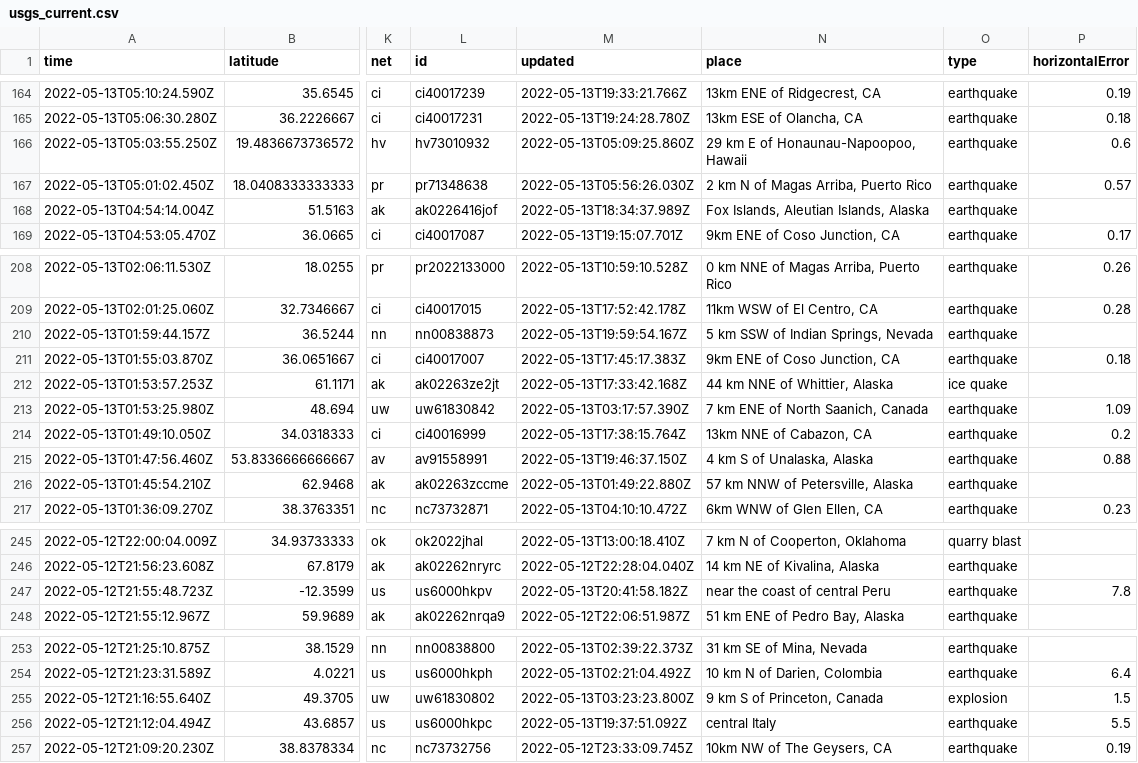
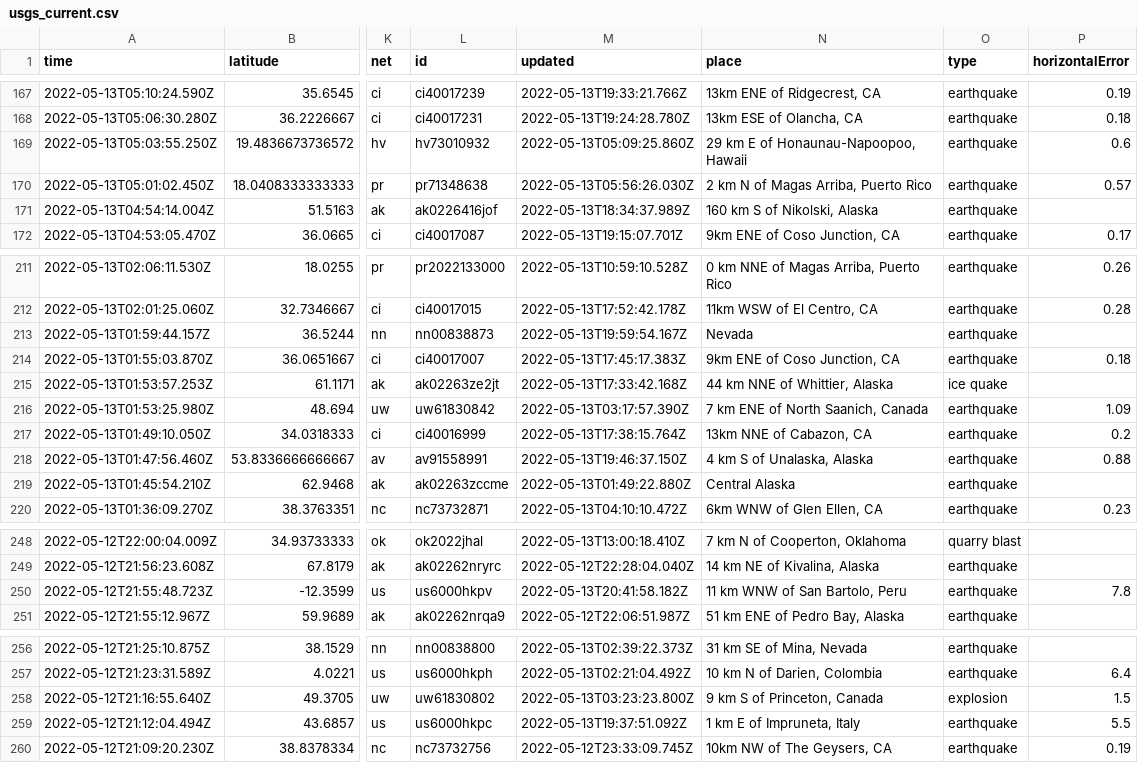
Before and after one commit to kmaepetrin/nicar22-github-actions, a CSV file: usgs_current.csv, drawn as a sheet; only a part is shown, gaps mark what is left out; addresses are those after the commit; the diff covers the shown part only; the diff names each change by its address in the sheet, - before the commit and + after, or states it on an @@ line.

```diff
--- a/usgs_current.csv
+++ b/usgs_current.csv
-N171 (place): Fox Islands, Aleutian Islands, Alaska
+N171 (place): 160 km S of Nikolski, Alaska
-N213 (place): 5 km SSW of Indian Springs, Nevada
+N213 (place): Nevada
-N219 (place): 57 km NNW of Petersville, Alaska
+N219 (place): Central Alaska
-N250 (place): near the coast of central Peru
+N250 (place): 11 km WNW of San Bartolo, Peru
-N259 (place): central Italy
+N259 (place): 1 km E of Impruneta, Italy
```
Also changed, not shown: 4 added rows, 1 removed row and 10 edited cells elsewhere in this file, 1 other file.
